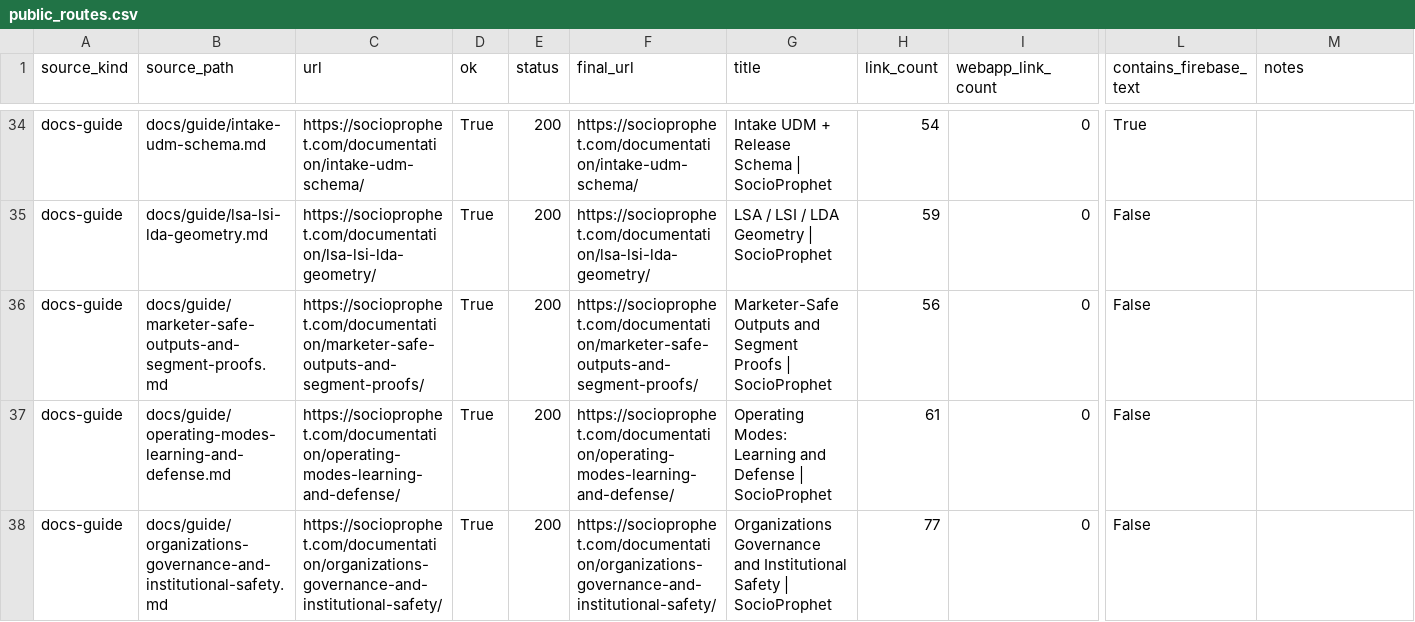
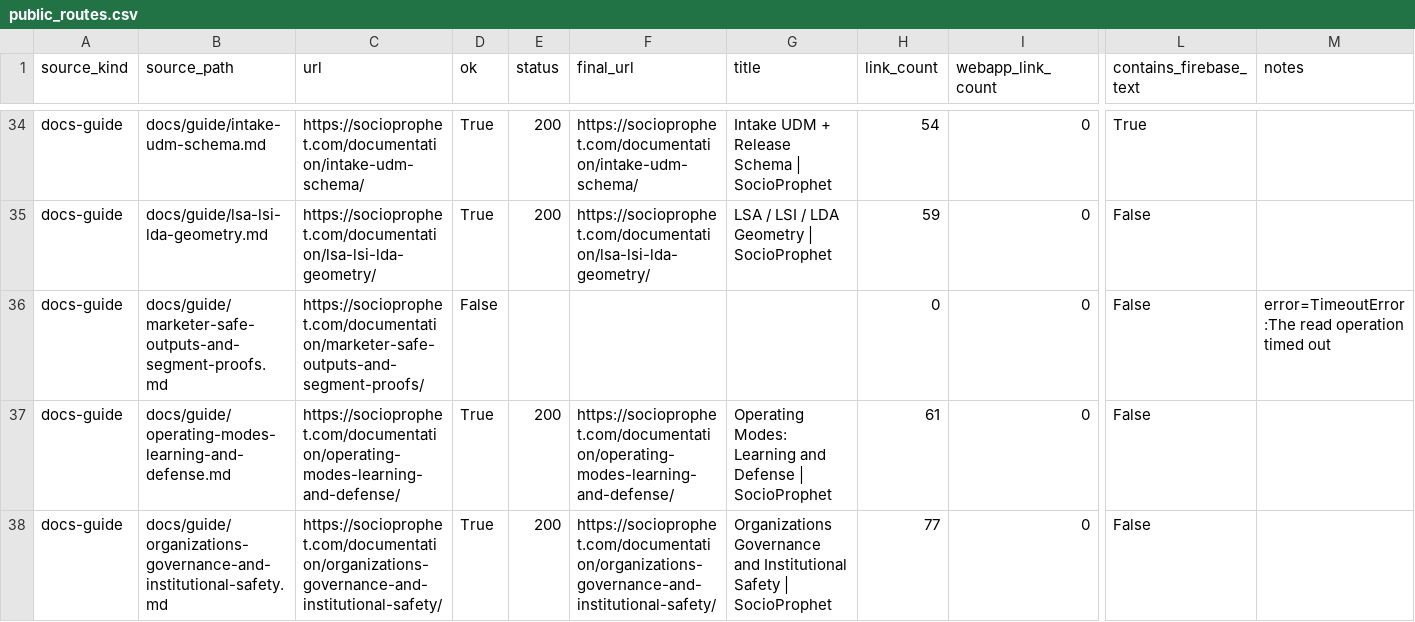
Before and after one commit to SocioProphet/socioprophet, a CSV file: site_audit/public_routes.csv, drawn as a sheet; only a part is shown, gaps mark what is left out; the diff names each change by its address in the sheet, - before the commit and + after, or states it on an @@ line.

Commit message:
feat(site): finalize docs routing closure and rendered-link validation

```diff
--- a/site_audit/public_routes.csv
+++ b/site_audit/public_routes.csv
-D36 (ok): True
+D36 (ok): False
-E36 (status): 200
+E36 (status): (empty)
-F36 (final_url): https://socioprophet.com/documentation/marketer-safe-outputs-and-segment-proofs/
+F36 (final_url): (empty)
-G36 (title): Marketer-Safe Outputs and Segment Proofs | SocioProphet
+G36 (title): (empty)
-H36 (link_count): 56
+H36 (link_count): 0
-M36 (notes): (empty)
+M36 (notes): error=TimeoutError:The read operation timed out
```
Also changed, not shown: 19 other files.
